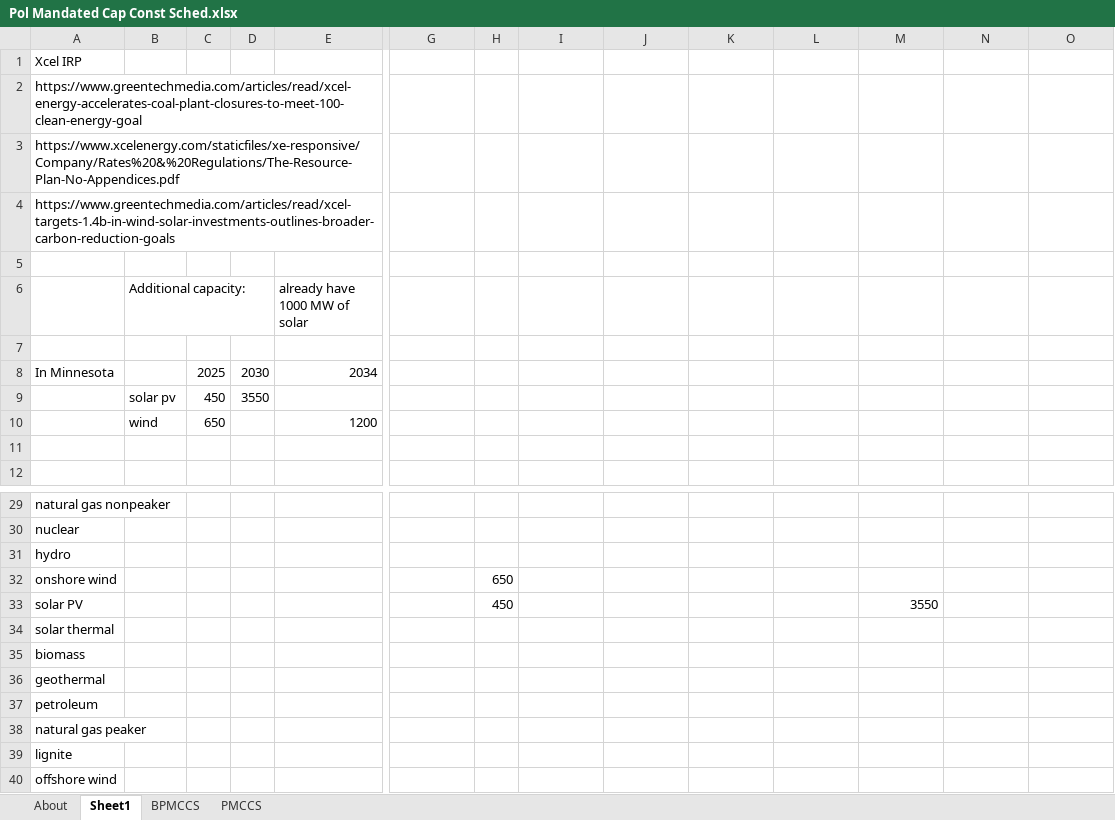
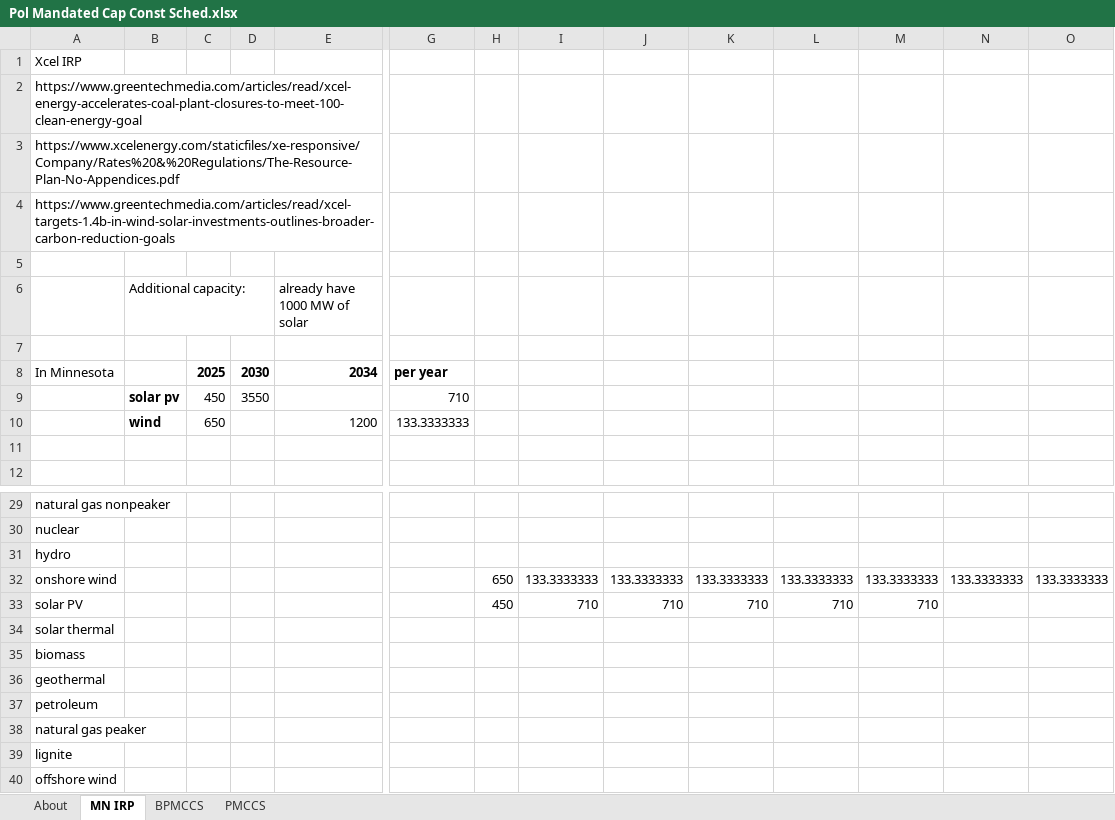
Before and after one commit to EnergyInnovation/eps-minnesota, an Excel workbook: InputData/elec/PMCCS/Pol Mandated Cap Const Sched.xlsx, sheet MN IRP, drawn as a sheet; only a part is shown, gaps mark what is left out; values as stored, in another font and other column widths than the file's, no borders; charts and pictures not drawn; removed rows and columns are numbered as before the commit, all else as after; rows hold the shown columns only; the diff names each change by its address in the sheet, - before the commit and + after, or states it on an @@ line.

```diff
--- a/InputData/elec/PMCCS/Pol Mandated Cap Const Sched.xlsx (sheet MN IRP)
+++ b/InputData/elec/PMCCS/Pol Mandated Cap Const Sched.xlsx (sheet MN IRP)
-sheet tab: Sheet1
+sheet tab: MN IRP
-C8:E8 bold: off
+C8:E8 bold: on
-G8: (empty)
+G8: per year
-B9:B10 bold: off
+B9:B10 bold: on
-G9: (empty)
+G9: 710
-G10: (empty)
+G10: 133.3333333
-row 32: onshore wind |  |  |  |  |  | 650
-row 33: solar PV |  |  |  |  |  | 450 |  |  |  |  | 3550
+row 32: onshore wind |  |  |  |  |  | 650 | 133.3333333 | 133.3333333 | 133.3333333 | 133.3333333 | 133.3333333 | 133.3333333 | 133.3333333
+row 33: solar PV |  |  |  |  |  | 450 | 710 | 710 | 710 | 710 | 710
```
Also changed, not shown: sheet PMCCS, formulas that keep their value, charts or pictures, 1 other file.
